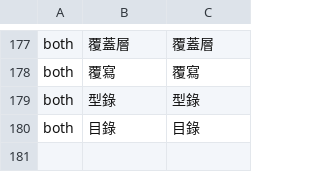
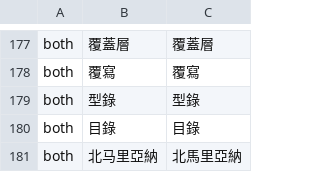
Before and after one commit to doggy8088/opencc-rust, a TSV file: quality/cases.tsv, drawn as a sheet; only a part is shown, gaps mark what is left out.

Commit message:
回應 Codex review：Rev 移除 6 條類別恆等攔截條恢復反向映射；里群組明寫北马里亞納→北馬里亞納覆寫自動恆等保護並補回歸案例

```diff
--- a/quality/cases.tsv
+++ b/quality/cases.tsv
@@ -180 +180,2 @@ both	型錄	型錄
 both	目錄	目錄
+both	北马里亞納	北馬里亞納
```
Also changed, not shown: 4 other files.
